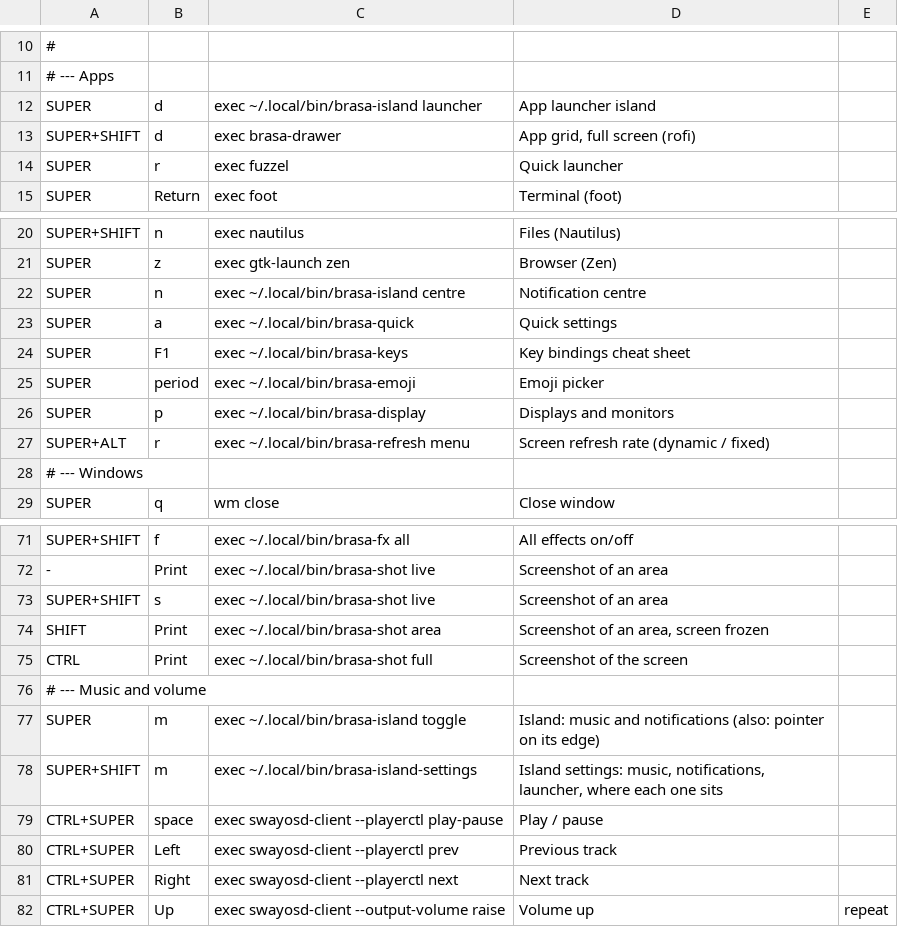
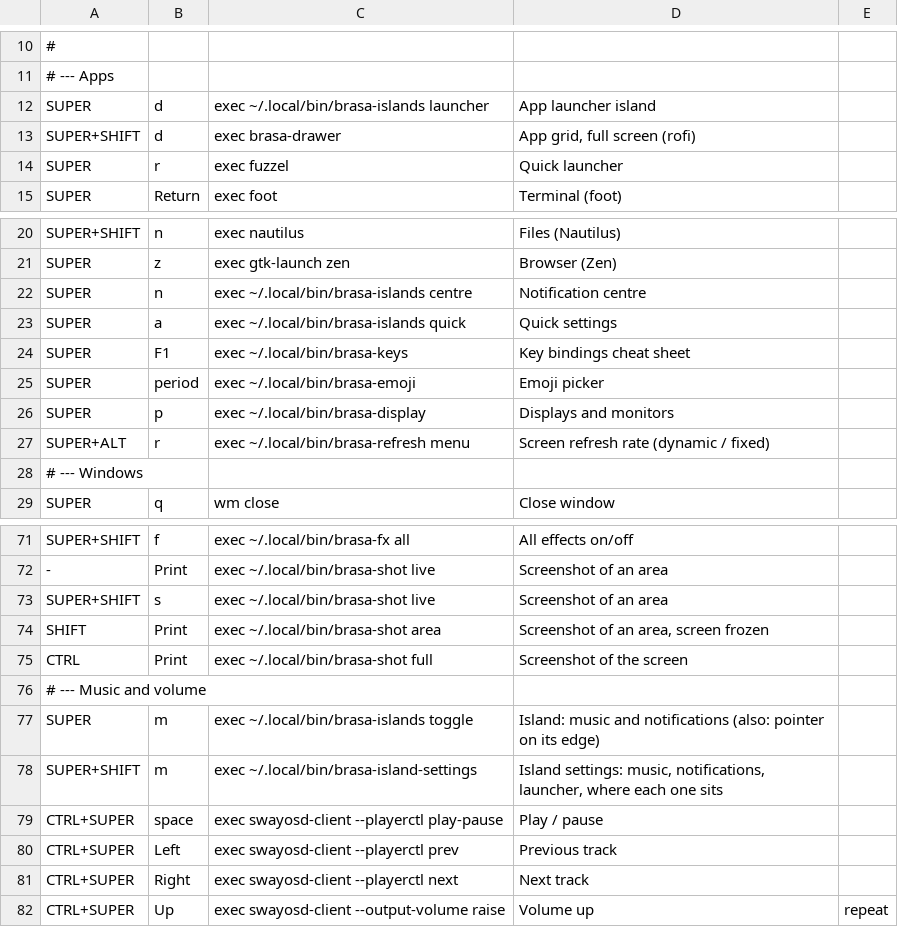
Before and after one commit to JulioGuillermo/Brasa, a TSV file: keys.tsv, drawn as a sheet; only a part is shown, gaps mark what is left out.

Commit message:
Islands: Rust only, same keys for every panel, pointer zones on every monitor
The Python island and quick settings are gone: brasa-islands is the one
program, built by install.sh (cargo is now a dependency) and rebuilt by
brasa-reload after a pull. Keys, bar and autostart call it directly.

Each panel's key opens or closes it at once, even mid-animation (the old
double-press guard is gone). A panel the user opens takes the keyboard,
Escape closes it, and it closes the other one he had open; opened by a
notification or the pointer it leaves the keyboard alone.

The pointer zones of the music island and the launcher are now their own
strips, like the quick settings corner: on their monitor, or on every one
when they have none, opening the island on the monitor the pointer is on.

```diff
--- a/keys.tsv
+++ b/keys.tsv
@@ -11,3 +11,3 @@
 # --- Apps
-SUPER	d	exec ~/.local/bin/brasa-island launcher	App launcher island
+SUPER	d	exec ~/.local/bin/brasa-islands launcher	App launcher island
 SUPER+SHIFT	d	exec brasa-drawer	App grid, full screen (rofi)
@@ -21,4 +21,4 @@ SUPER+SHIFT	n	exec nautilus	Files (Nautilus)
 SUPER	z	exec gtk-launch zen	Browser (Zen)
-SUPER	n	exec ~/.local/bin/brasa-island centre	Notification centre
-SUPER	a	exec ~/.local/bin/brasa-quick	Quick settings
+SUPER	n	exec ~/.local/bin/brasa-islands centre	Notification centre
+SUPER	a	exec ~/.local/bin/brasa-islands quick	Quick settings
 SUPER	F1	exec ~/.local/bin/brasa-keys	Key bindings cheat sheet
@@ -76,3 +76,3 @@ CTRL	Print	exec ~/.local/bin/brasa-shot full	Screenshot of the screen
 # --- Music and volume
-SUPER	m	exec ~/.local/bin/brasa-island toggle	Island: music and notifications (also: pointer on its edge)
+SUPER	m	exec ~/.local/bin/brasa-islands toggle	Island: music and notifications (also: pointer on its edge)
 SUPER+SHIFT	m	exec ~/.local/bin/brasa-island-settings	Island settings: music, notifications, launcher, where each one sits
```
Also changed, not shown: 54 other files.
